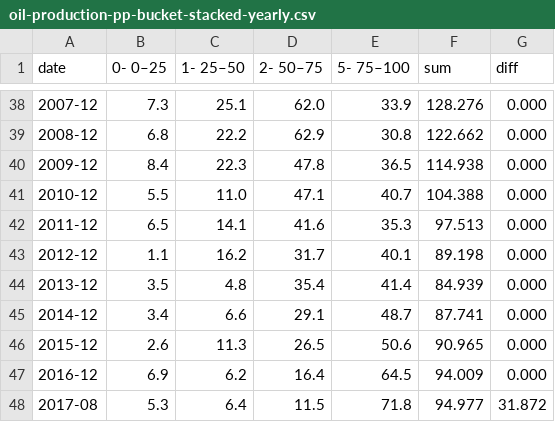
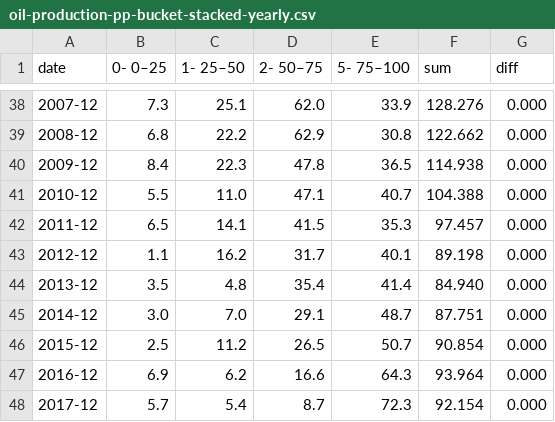
Before and after one commit to ivarref/clj-simple-chart, a CSV file: data/ncs/oil-production-pp-bucket-stacked-yearly.csv, drawn as a sheet; only a part is shown, gaps mark what is left out.

```diff
--- a/data/ncs/oil-production-pp-bucket-stacked-yearly.csv
+++ b/data/ncs/oil-production-pp-bucket-stacked-yearly.csv
@@ -41,8 +41,8 @@ date,0- 0–25,1- 25–50,2- 50–75,5- 75–100,sum,diff
 2010-12,5.5,11.0,47.1,40.7,104.388,0.000
-2011-12,6.5,14.1,41.6,35.3,97.513,0.000
+2011-12,6.5,14.1,41.5,35.3,97.457,0.000
 2012-12,1.1,16.2,31.7,40.1,89.198,0.000
-2013-12,3.5,4.8,35.4,41.4,84.939,0.000
-2014-12,3.4,6.6,29.1,48.7,87.741,0.000
-2015-12,2.6,11.3,26.5,50.6,90.965,0.000
-2016-12,6.9,6.2,16.4,64.5,94.009,0.000
-2017-08,5.3,6.4,11.5,71.8,94.977,31.872
+2013-12,3.5,4.8,35.4,41.4,84.940,0.000
+2014-12,3.0,7.0,29.1,48.7,87.751,0.000
+2015-12,2.5,11.2,26.5,50.7,90.854,0.000
+2016-12,6.9,6.2,16.6,64.3,93.964,0.000
+2017-12,5.7,5.4,8.7,72.3,92.154,0.000
```
Also changed, not shown: data/ncs/oil-production-pp-bucket-stacked-monthly.csv, data/ncs/petro-production-pp-bucket-stacked-monthly.csv, 14 other files.
